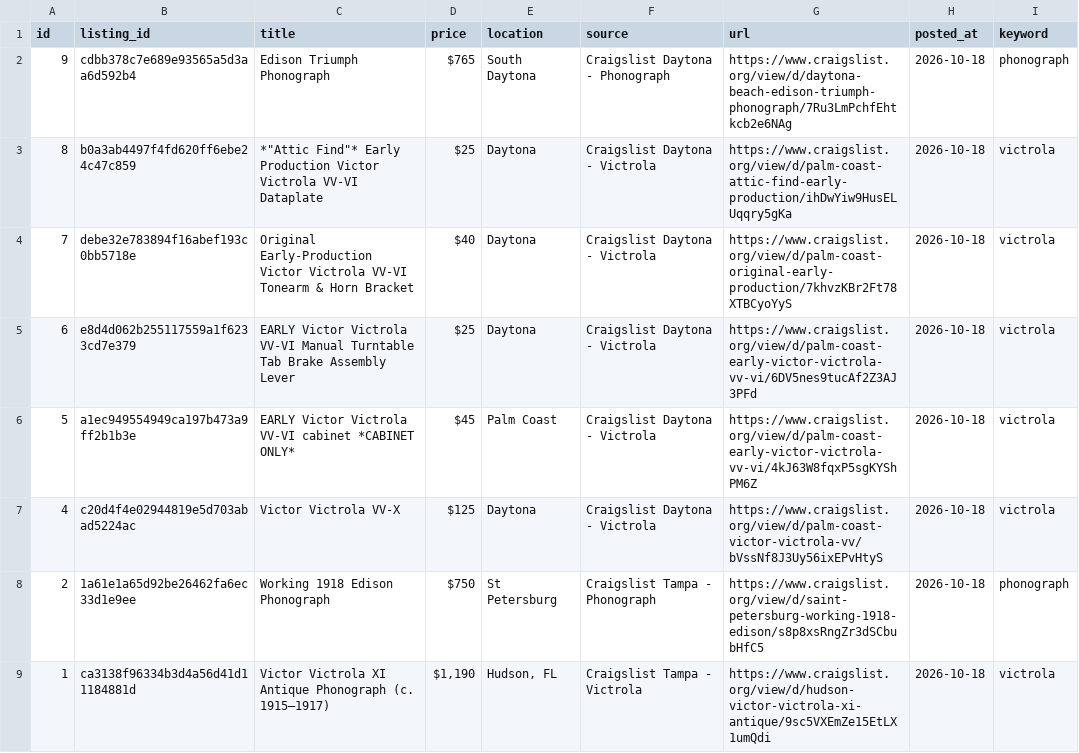
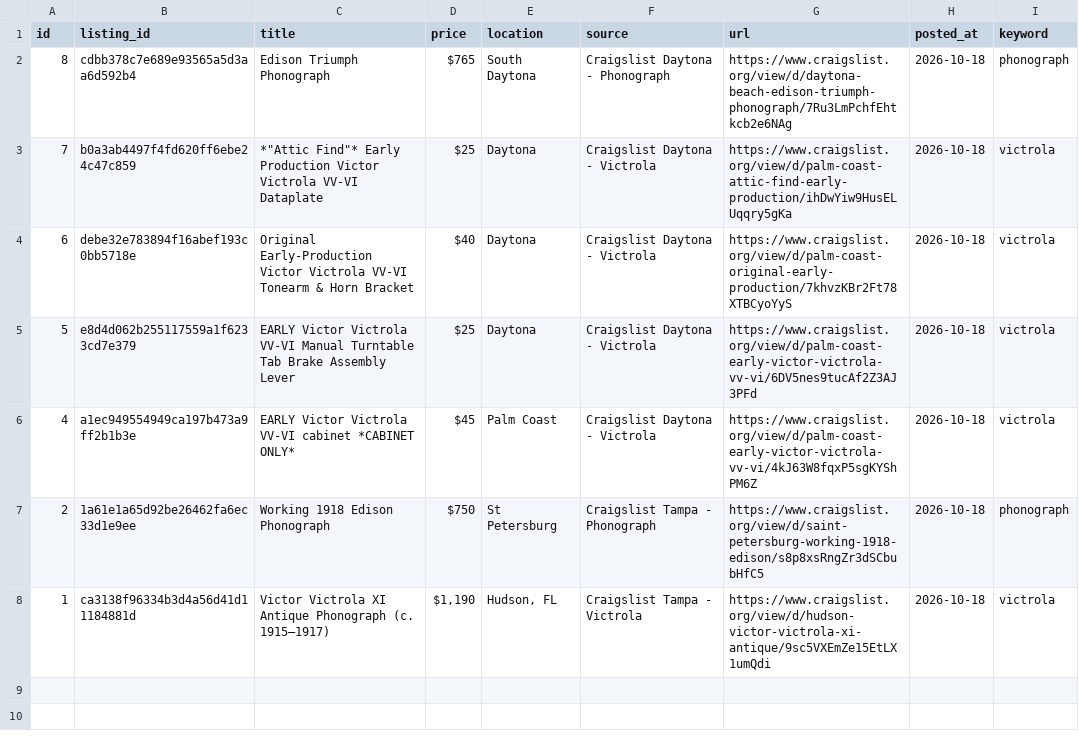
Before and after one commit to PINNACLEAISOLUTIONS/search-agent-base, a CSV file: leads.csv, drawn as a sheet.

```diff
--- a/leads.csv
+++ b/leads.csv
@@ -1,8 +1,7 @@
 id,listing_id,title,price,location,source,url,posted_at,keyword
-9,cdbb378c7e689e93565a5d3aa6d592b4,Edison Triumph Phonograph,$765,South Daytona,Craigslist Daytona - Phonograph,https://www.craigslist.org/view/d/daytona-beach-edison-triumph-phonograph/7Ru3LmPchfEhtkcb2e6NAg,2026-10-18,phonograph
-8,b0a3ab4497f4fd620ff6ebe24c47c859,"*""Attic Find""* Early Production Victor Victrola VV-VI Dataplate",$25,Daytona,Craigslist Daytona - Victrola,https://www.craigslist.org/view/d/palm-coast-attic-find-early-production/ihDwYiw9HusELUqqry5gKa,2026-10-18,victrola
-7,debe32e783894f16abef193c0bb5718e,Original Early-Production Victor Victrola VV-VI Tonearm & Horn Bracket,$40,Daytona,Craigslist Daytona - Victrola,https://www.craigslist.org/view/d/palm-coast-original-early-production/7khvzKBr2Ft78XTBCyoYyS,2026-10-18,victrola
-6,e8d4d062b255117559a1f6233cd7e379,EARLY Victor Victrola VV-VI Manual Turntable Tab Brake Assembly Lever,$25,Daytona,Craigslist Daytona - Victrola,https://www.craigslist.org/view/d/palm-coast-early-victor-victrola-vv-vi/6DV5nes9tucAf2Z3AJ3PFd,2026-10-18,victrola
-5,a1ec949554949ca197b473a9ff2b1b3e,EARLY Victor Victrola VV-VI cabinet *CABINET ONLY*,$45,Palm Coast,Craigslist Daytona - Victrola,https://www.craigslist.org/view/d/palm-coast-early-victor-victrola-vv-vi/4kJ63W8fqxP5sgKYShPM6Z,2026-10-18,victrola
-4,c20d4f4e02944819e5d703abad5224ac,Victor Victrola VV-X,$125,Daytona,Craigslist Daytona - Victrola,https://www.craigslist.org/view/d/palm-coast-victor-victrola-vv/bVssNf8J3Uy56ixEPvHtyS,2026-10-18,victrola
+8,cdbb378c7e689e93565a5d3aa6d592b4,Edison Triumph Phonograph,$765,South Daytona,Craigslist Daytona - Phonograph,https://www.craigslist.org/view/d/daytona-beach-edison-triumph-phonograph/7Ru3LmPchfEhtkcb2e6NAg,2026-10-18,phonograph
+7,b0a3ab4497f4fd620ff6ebe24c47c859,"*""Attic Find""* Early Production Victor Victrola VV-VI Dataplate",$25,Daytona,Craigslist Daytona - Victrola,https://www.craigslist.org/view/d/palm-coast-attic-find-early-production/ihDwYiw9HusELUqqry5gKa,2026-10-18,victrola
+6,debe32e783894f16abef193c0bb5718e,Original Early-Production Victor Victrola VV-VI Tonearm & Horn Bracket,$40,Daytona,Craigslist Daytona - Victrola,https://www.craigslist.org/view/d/palm-coast-original-early-production/7khvzKBr2Ft78XTBCyoYyS,2026-10-18,victrola
+5,e8d4d062b255117559a1f6233cd7e379,EARLY Victor Victrola VV-VI Manual Turntable Tab Brake Assembly Lever,$25,Daytona,Craigslist Daytona - Victrola,https://www.craigslist.org/view/d/palm-coast-early-victor-victrola-vv-vi/6DV5nes9tucAf2Z3AJ3PFd,2026-10-18,victrola
+4,a1ec949554949ca197b473a9ff2b1b3e,EARLY Victor Victrola VV-VI cabinet *CABINET ONLY*,$45,Palm Coast,Craigslist Daytona - Victrola,https://www.craigslist.org/view/d/palm-coast-early-victor-victrola-vv-vi/4kJ63W8fqxP5sgKYShPM6Z,2026-10-18,victrola
 2,1a61e1a65d92be26462fa6ec33d1e9ee,Working 1918 Edison Phonograph,$750,St Petersburg,Craigslist Tampa - Phonograph,https://www.craigslist.org/view/d/saint-petersburg-working-1918-edison/s8p8xsRngZr3dSCbubHfC5,2026-10-18,phonograph
```
Also changed, not shown: 4 other files.
